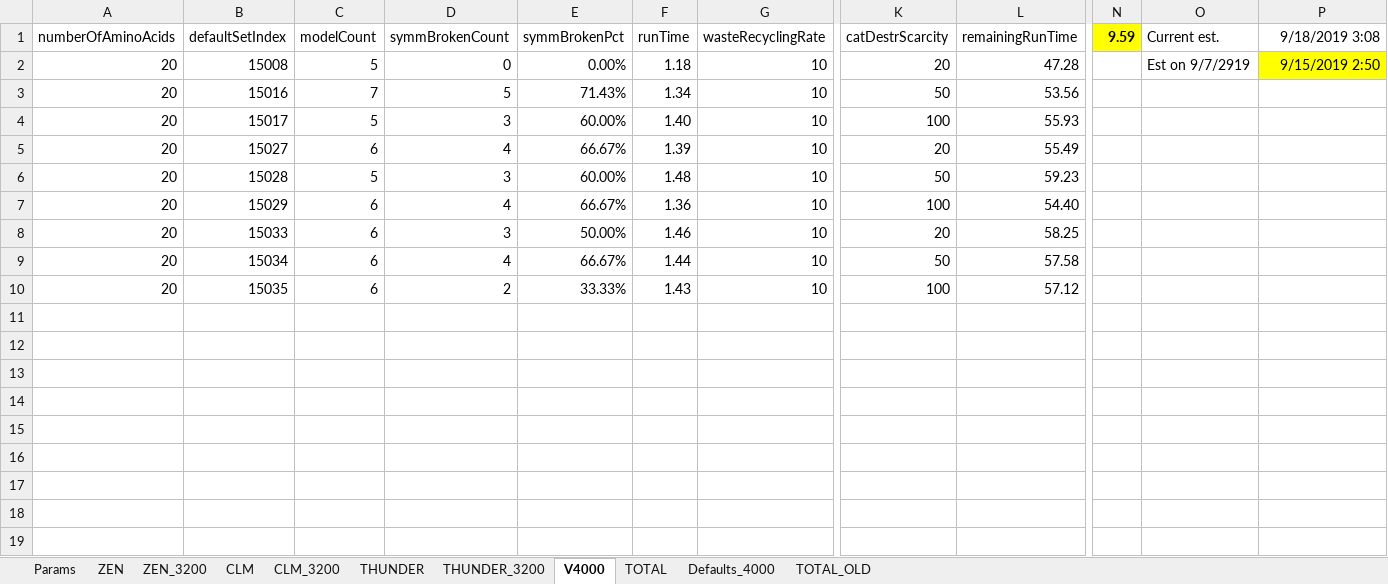
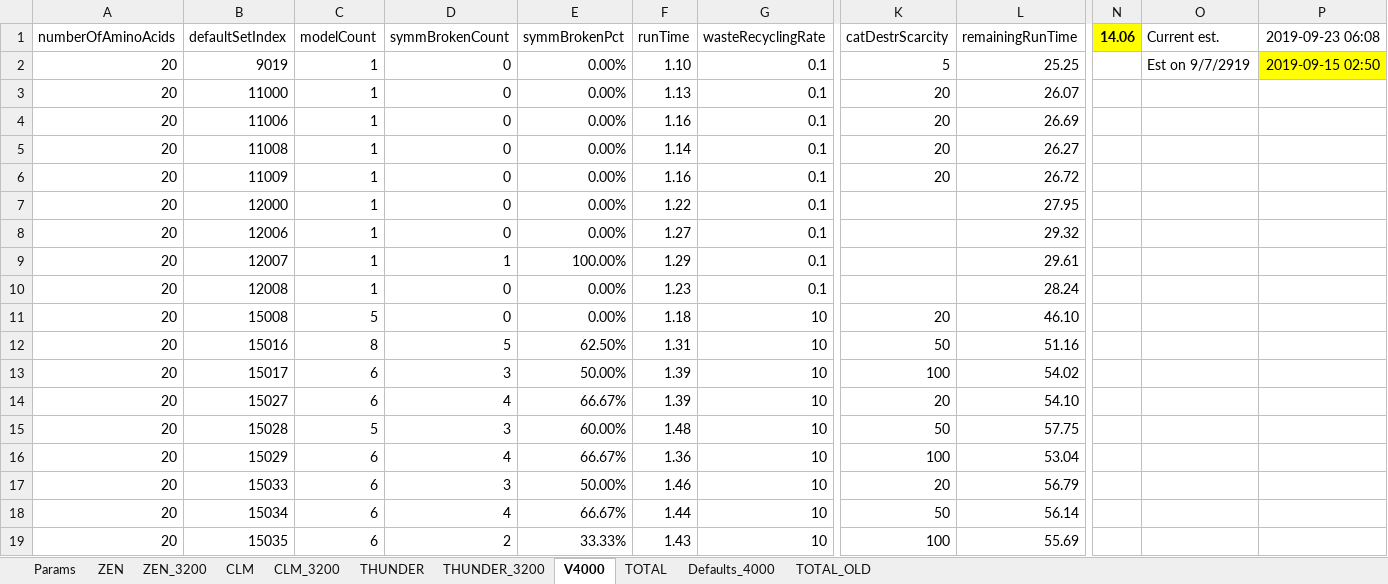
Before and after one commit to kkkmail/ClmFSharp, an Excel workbook: Math/Results_20190626__002.xlsx, sheet V4000, drawn as a sheet; only a part is shown, gaps mark what is left out; values as stored, in another font and other column widths than the file's, no borders; addresses are those after the commit; rows hold the shown columns only; the diff names each change by its address in the sheet, - before the commit and + after, or states it on an @@ line.

```diff
--- a/Math/Results_20190626__002.xlsx (sheet V4000)
+++ b/Math/Results_20190626__002.xlsx (sheet V4000)
-N1: 9.59
+N1: 14.06
-P1: 9/18/2019 3:08
+P1: 2019-09-23 06:08
+row 2: 20 | 9019 | 1 | 0 | 0.00% | 1.10 | 0.1 | 5 | 25.25 |  | Est on 9/7/2919 | 2019-09-15 02:50
+row 3: 20 | 11000 | 1 | 0 | 0.00% | 1.13 | 0.1 | 20 | 26.07
+row 4: 20 | 11006 | 1 | 0 | 0.00% | 1.16 | 0.1 | 20 | 26.69
+row 5: 20 | 11008 | 1 | 0 | 0.00% | 1.14 | 0.1 | 20 | 26.27
+row 6: 20 | 11009 | 1 | 0 | 0.00% | 1.16 | 0.1 | 20 | 26.72
+row 7: 20 | 12000 | 1 | 0 | 0.00% | 1.22 | 0.1 |  | 27.95
+row 8: 20 | 12006 | 1 | 0 | 0.00% | 1.27 | 0.1 |  | 29.32
+row 9: 20 | 12007 | 1 | 1 | 100.00% | 1.29 | 0.1 |  | 29.61
+row 10: 20 | 12008 | 1 | 0 | 0.00% | 1.23 | 0.1 |  | 28.24
-L11 (remainingRunTime): 47.28
+L11 (remainingRunTime): 46.10
-O11 (Current est.): Est on 9/7/2919
+O11 (Current est.): (empty)
-P11 (2019-09-23 06:08): 9/15/2019 2:50
+P11 (2019-09-23 06:08): (empty)
-P11 fill: #FFFF00
+P11 fill: none
-C12 (modelCount): 7
+C12 (modelCount): 8
-E12 (symmBrokenPct): 71.43%
+E12 (symmBrokenPct): 62.50%
-F12 (runTime): 1.34
+F12 (runTime): 1.31
-L12 (remainingRunTime): 53.56
+L12 (remainingRunTime): 51.16
-C13 (modelCount): 5
+C13 (modelCount): 6
-E13 (symmBrokenPct): 60.00%
+E13 (symmBrokenPct): 50.00%
-F13 (runTime): 1.40
+F13 (runTime): 1.39
-L13 (remainingRunTime): 55.93
+L13 (remainingRunTime): 54.02
-L14 (remainingRunTime): 55.49
+L14 (remainingRunTime): 54.10
-L15 (remainingRunTime): 59.23
+L15 (remainingRunTime): 57.75
-L16 (remainingRunTime): 54.40
+L16 (remainingRunTime): 53.04
-L17 (remainingRunTime): 58.25
+L17 (remainingRunTime): 56.79
-L18 (remainingRunTime): 57.58
+L18 (remainingRunTime): 56.14
-L19 (remainingRunTime): 57.12
+L19 (remainingRunTime): 55.69
```
Also changed, not shown: sheet TOTAL, sheet TOTAL_OLD, sheet THUNDER_3200, formulas that keep their value, charts or pictures, 1 other file.
